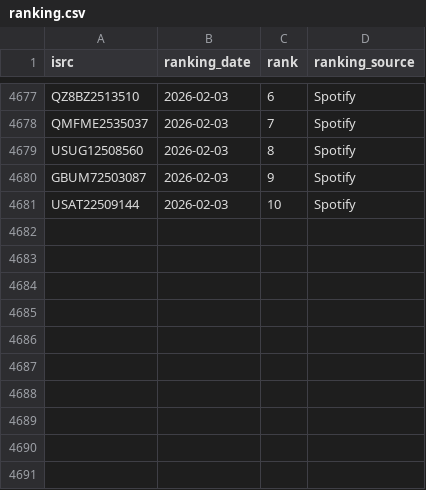
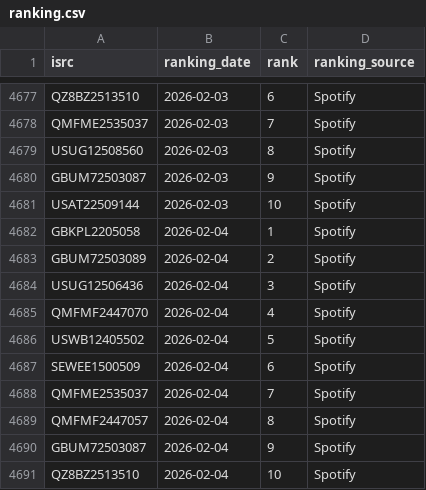
Before and after one commit to jarell-santella/daily-top-songs-etl, a CSV file: db/csv/ranking.csv, drawn as a sheet; only a part is shown, gaps mark what is left out; the diff names each change by its address in the sheet, - before the commit and + after, or states it on an @@ line.

Commit message:
chore(automated): add fetched daily data to csvs

```diff
--- a/db/csv/ranking.csv
+++ b/db/csv/ranking.csv
+row 4682: GBKPL2205058 | 2026-02-04 | 1 | Spotify
+row 4683: GBUM72503089 | 2026-02-04 | 2 | Spotify
+row 4684: USUG12506436 | 2026-02-04 | 3 | Spotify
+row 4685: QMFMF2447070 | 2026-02-04 | 4 | Spotify
+row 4686: USWB12405502 | 2026-02-04 | 5 | Spotify
+row 4687: SEWEE1500509 | 2026-02-04 | 6 | Spotify
+row 4688: QMFME2535037 | 2026-02-04 | 7 | Spotify
+row 4689: QMFMF2447057 | 2026-02-04 | 8 | Spotify
+row 4690: GBUM72503087 | 2026-02-04 | 9 | Spotify
+row 4691: QZ8BZ2513510 | 2026-02-04 | 10 | Spotify
```
